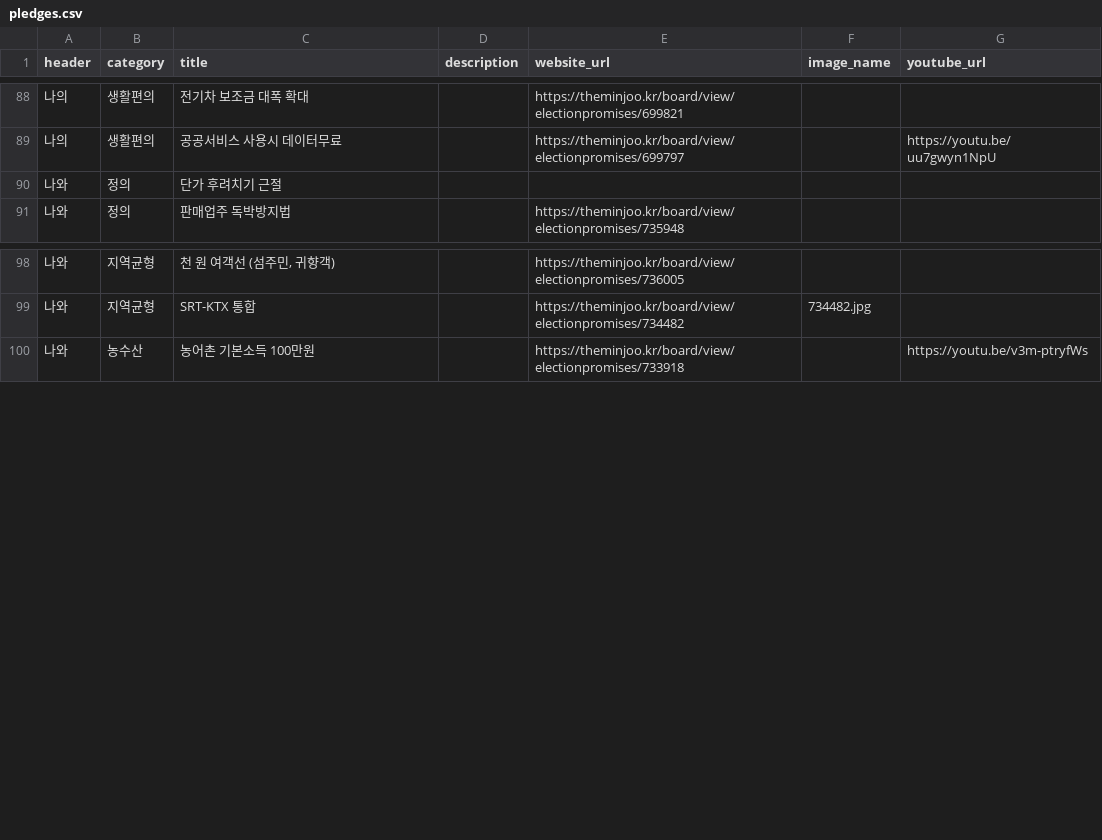
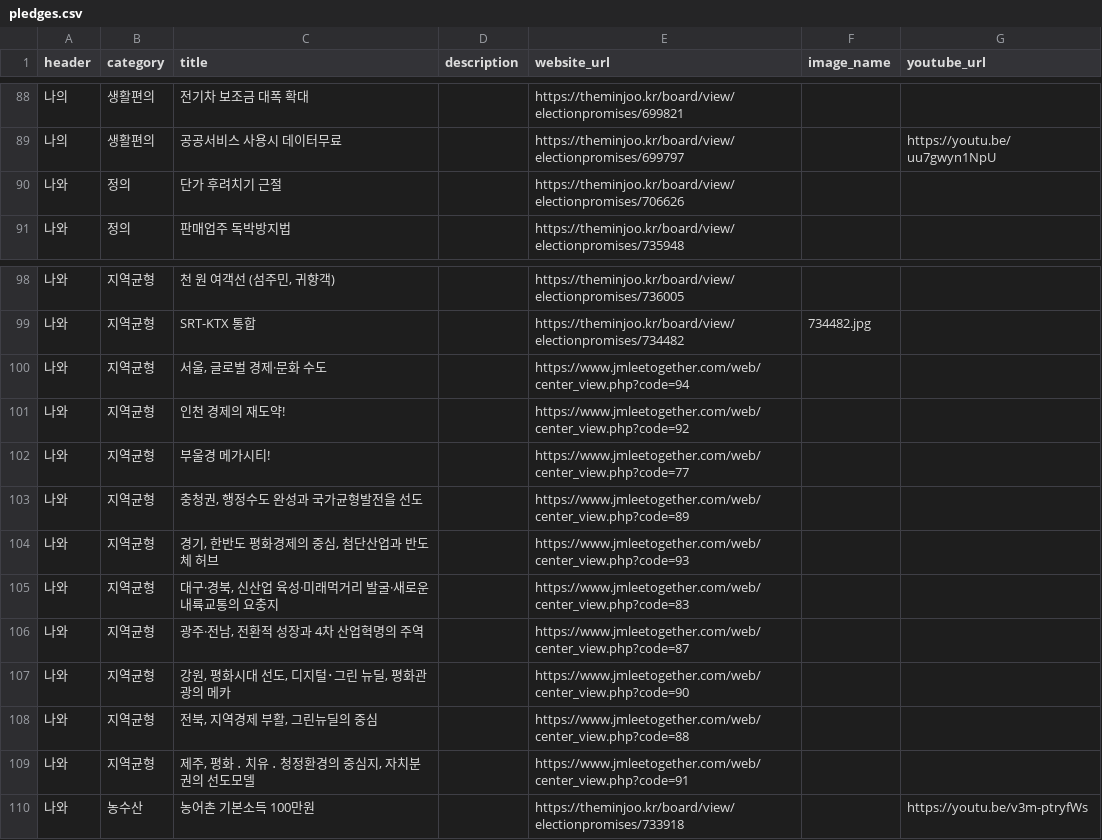
Before and after one commit to p4u-jm/p4u-jm.github.io, a CSV file: data/pledges.csv, drawn as a sheet; only a part is shown, gaps mark what is left out.

Commit message:
Update pledges.csv

```diff
--- a/data/pledges.csv
+++ b/data/pledges.csv
@@ -89,3 +89,3 @@
 나의,생활편의,공공서비스 사용시 데이터무료,,https://theminjoo.kr/board/view/electionpromises/699797,,https://youtu.be/uu7gwyn1NpU
-나와,정의,단가 후려치기 근절,,,,
+나와,정의,단가 후려치기 근절,,https://theminjoo.kr/board/view/electionpromises/706626,,
 나와,정의,판매업주 독박방지법,,https://theminjoo.kr/board/view/electionpromises/735948,,
@@ -99,2 +99,12 @@
 나와,지역균형,SRT-KTX 통합,,https://theminjoo.kr/board/view/electionpromises/734482,734482.jpg,
+나와,지역균형,"서울, 글로벌 경제·문화 수도",,https://www.jmleetogether.com/web/center_view.php?code=94,,
+나와,지역균형,인천 경제의 재도약!,,https://www.jmleetogether.com/web/center_view.php?code=92,,
+나와,지역균형,부울경 메가시티! ,,https://www.jmleetogether.com/web/center_view.php?code=77,,
+나와,지역균형,"충청권, 행정수도 완성과 국가균형발전을 선도",,https://www.jmleetogether.com/web/center_view.php?code=89,,
+나와,지역균형,"경기, 한반도 평화경제의 중심, 첨단산업과 반도체 허브",,https://www.jmleetogether.com/web/center_view.php?code=93,,
+나와,지역균형,"대구·경북, 신산업 육성·미래먹거리 발굴·새로운 내륙교통의 요충지",,https://www.jmleetogether.com/web/center_view.php?code=83,,
+나와,지역균형,"광주·전남, 전환적 성장과 4차 산업혁명의 주역",,https://www.jmleetogether.com/web/center_view.php?code=87,,
+나와,지역균형,"강원, 평화시대 선도, 디지털･그린 뉴딜, 평화관광의 메카",,https://www.jmleetogether.com/web/center_view.php?code=90,,
+나와,지역균형,"전북, 지역경제 부활, 그린뉴딜의 중심",,https://www.jmleetogether.com/web/center_view.php?code=88,,
+나와,지역균형,"제주, 평화 ․ 치유 ․ 청정환경의 중심지, 자치분권의 선도모델",,https://www.jmleetogether.com/web/center_view.php?code=91,,
 나와,농수산,농어촌 기본소득 100만원,,https://theminjoo.kr/board/view/electionpromises/733918,,https://youtu.be/v3m-ptryfWs
```
